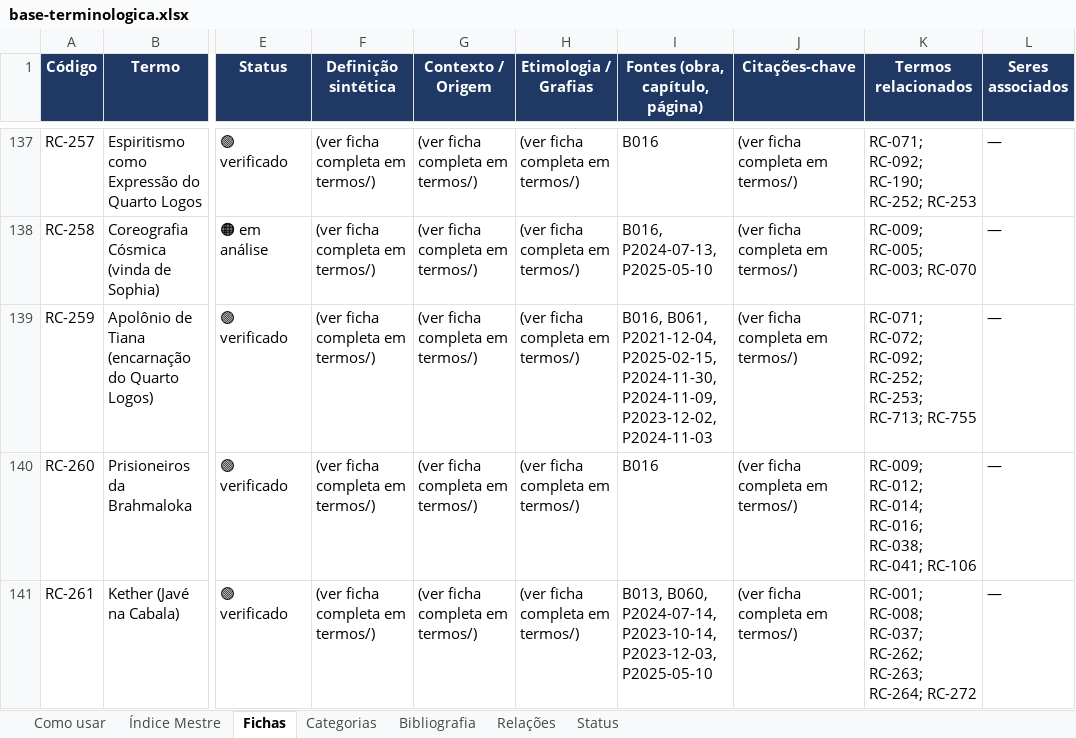
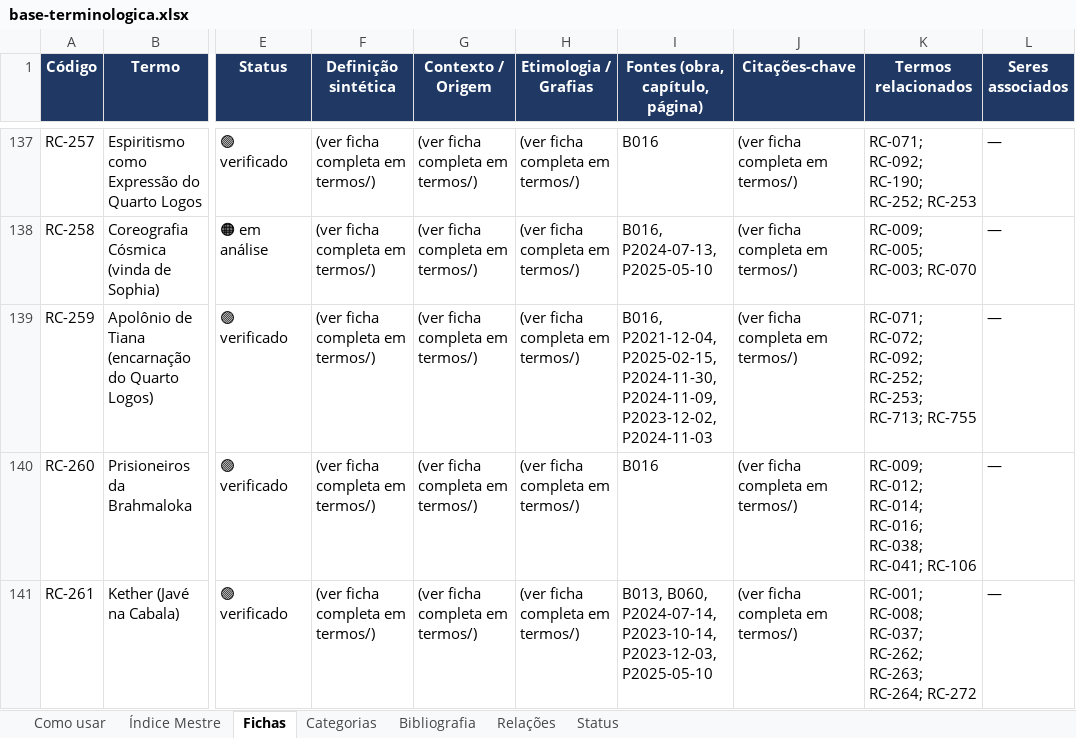
Before and after one commit to institutocura-maker/Termos-RC, an Excel workbook: base-terminologica.xlsx, sheet Fichas, drawn as a sheet; only a part is shown, gaps mark what is left out; values as stored, in another font and other column widths than the file's, no borders; the diff covers the shown part only; the diff names each change by its address in the sheet, - before the commit and + after, or states it on an @@ line.

Commit message:
U23: A5 por delegação — 30 fichas (25 seleção mais-aderente + 3 assinadas + 2 ditados ipsis-litteris); ledger json+md; suíte sem pipe expõe e sana 2 latências (T6 isenção lápides 2.1B em código; T12: exportar_json pós-guilhotina + 14 confiancas alta→média); builds finais; certidão 2.8 acrescida; espelho atualizado
Co-authored-by: arena-agent <297053741+arena-agent@users.noreply.github.com>

```diff
--- a/base-terminologica.xlsx (sheet Fichas)
+++ b/base-terminologica.xlsx (sheet Fichas)
-I139 (Fontes (obra, capítulo, página)): B016, B061, P2021-12-04, P2025-02-15,…
+I139 (Fontes (obra, capítulo, página)): B016, P2021-12-04, P2025-02-15,…
```
Also changed, not shown: 52 edited cells elsewhere in this sheet, sheet Índice Mestre, 49 other files.
